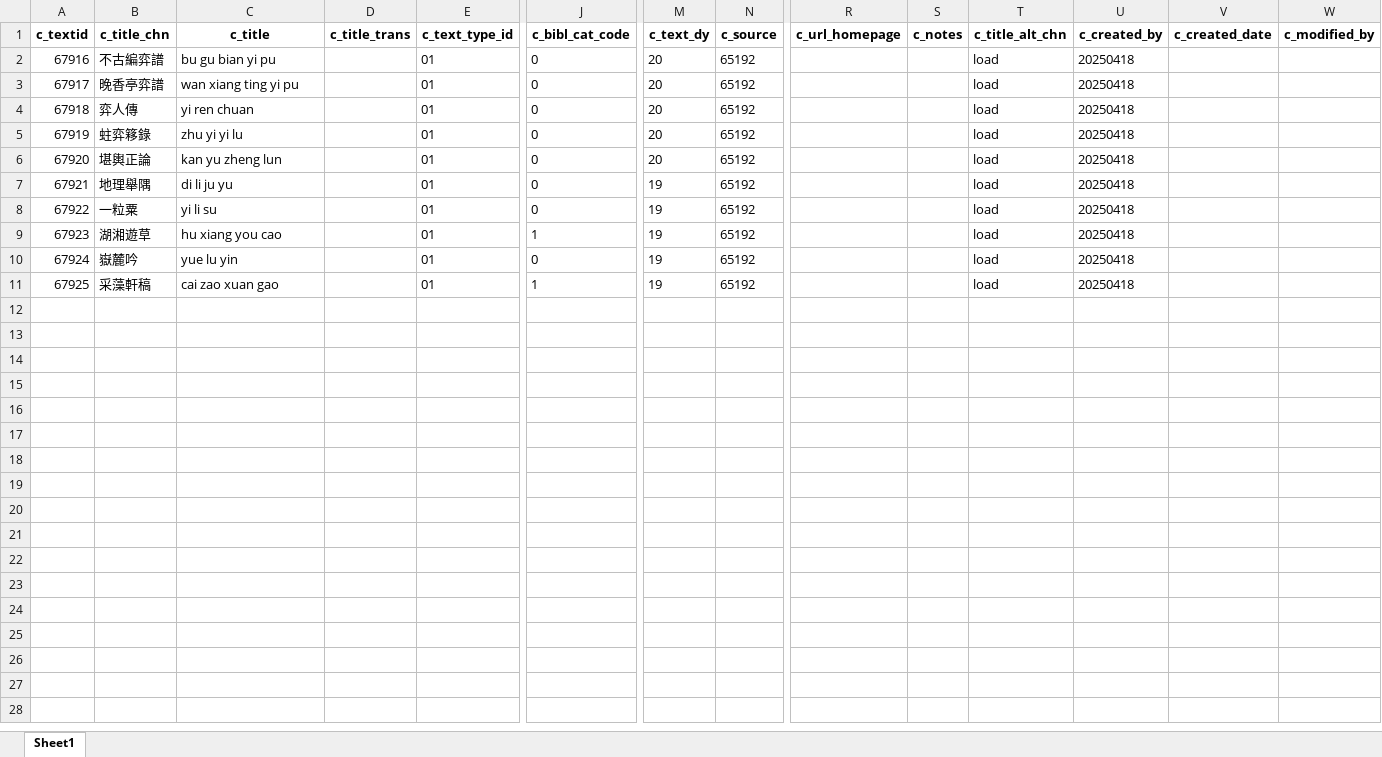
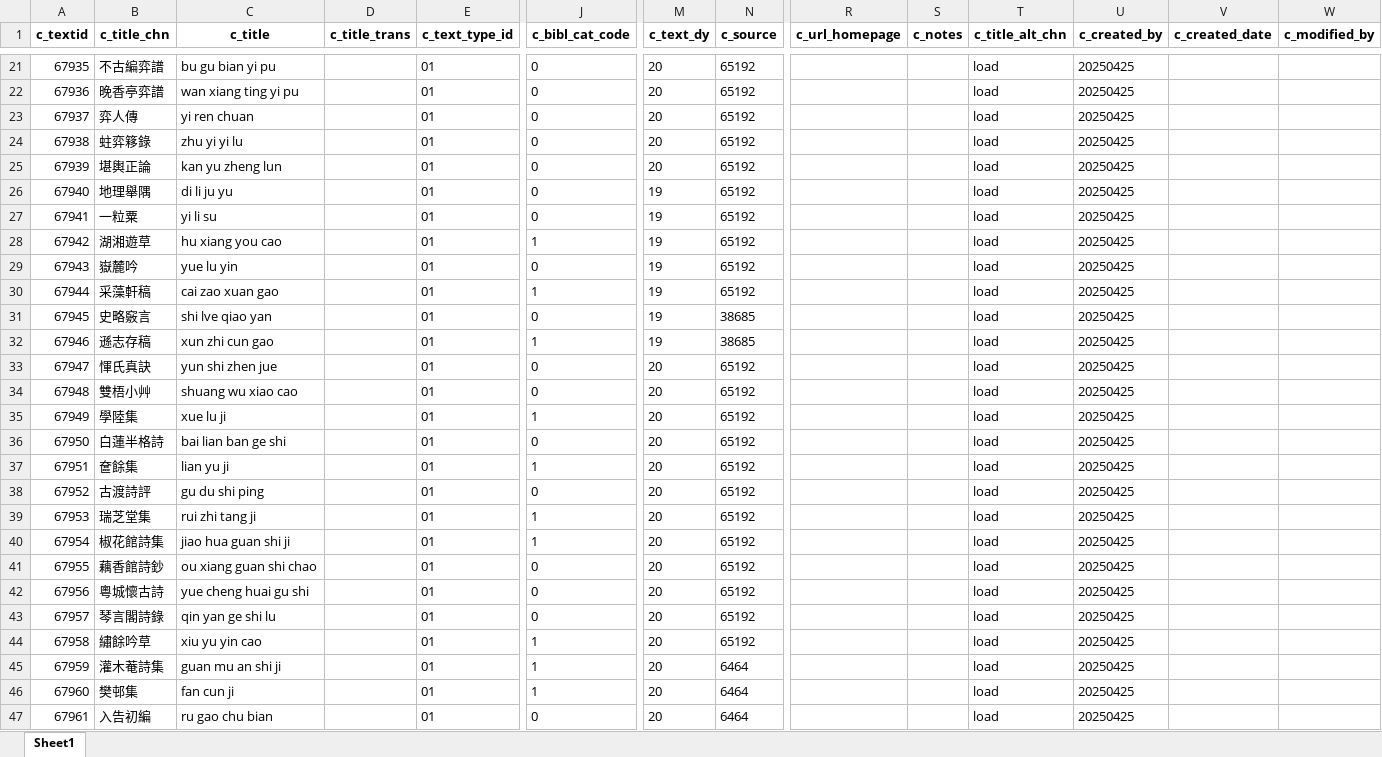
Before and after one commit to cbdb-project/create-new-books-for-cbdb, an Excel workbook: output.xlsx, sheet Sheet1, drawn as a sheet; only a part is shown, gaps mark what is left out; values as stored, in another font and other column widths than the file's, no borders; addresses are those after the commit; rows hold the shown columns only; the diff covers the shown part only; the diff names each change by its address in the sheet, - before the commit and + after, or states it on an @@ line.

```diff
--- a/output.xlsx (sheet Sheet1)
+++ b/output.xlsx (sheet Sheet1)
@@ column A (c_textid) renumbered between rows 21 and 30 @@
-U21:U30 (c_created_by): 20250418
+U21:U30 (c_created_by): 20250425
+row 31: 67945 | 史略竅言 | shi lve qiao yan |  | 01 | 0 | 19 | 38685 |  |  | load | 20250425
+row 32: 67946 | 遜志存稿 | xun zhi cun gao |  | 01 | 1 | 19 | 38685 |  |  | load | 20250425
+row 33: 67947 | 惲氏真訣 | yun shi zhen jue |  | 01 | 0 | 20 | 65192 |  |  | load | 20250425
+row 34: 67948 | 雙梧小艸 | shuang wu xiao cao |  | 01 | 0 | 20 | 65192 |  |  | load | 20250425
+row 35: 67949 | 學陸集 | xue lu ji |  | 01 | 1 | 20 | 65192 |  |  | load | 20250425
+row 36: 67950 | 白蓮半格詩 | bai lian ban ge shi |  | 01 | 0 | 20 | 65192 |  |  | load | 20250425
+row 37: 67951 | 奩餘集 | lian yu ji |  | 01 | 1 | 20 | 65192 |  |  | load | 20250425
+row 38: 67952 | 古渡詩評 | gu du shi ping |  | 01 | 0 | 20 | 65192 |  |  | load | 20250425
+row 39: 67953 | 瑞芝堂集 | rui zhi tang ji |  | 01 | 1 | 20 | 65192 |  |  | load | 20250425
+row 40: 67954 | 椒花館詩集 | jiao hua guan shi ji |  | 01 | 1 | 20 | 65192 |  |  | load | 20250425
+row 41: 67955 | 藕香館詩鈔 | ou xiang guan shi chao |  | 01 | 0 | 20 | 65192 |  |  | load | 20250425
+row 42: 67956 | 粵城懷古詩 | yue cheng huai gu shi |  | 01 | 0 | 20 | 65192 |  |  | load | 20250425
+row 43: 67957 | 琴言閣詩錄 | qin yan ge shi lu |  | 01 | 0 | 20 | 65192 |  |  | load | 20250425
+row 44: 67958 | 繡餘吟草 | xiu yu yin cao |  | 01 | 1 | 20 | 65192 |  |  | load | 20250425
+row 45: 67959 | 灌木菴詩集 | guan mu an shi ji |  | 01 | 1 | 20 | 6464 |  |  | load | 20250425
+row 46: 67960 | 樊邨集 | fan cun ji |  | 01 | 1 | 20 | 6464 |  |  | load | 20250425
+row 47: 67961 | 入告初編 | ru gao chu bian |  | 01 | 0 | 20 | 6464 |  |  | load | 20250425
```
Also changed, not shown: 29 added rows elsewhere in this sheet, 3 other files.
